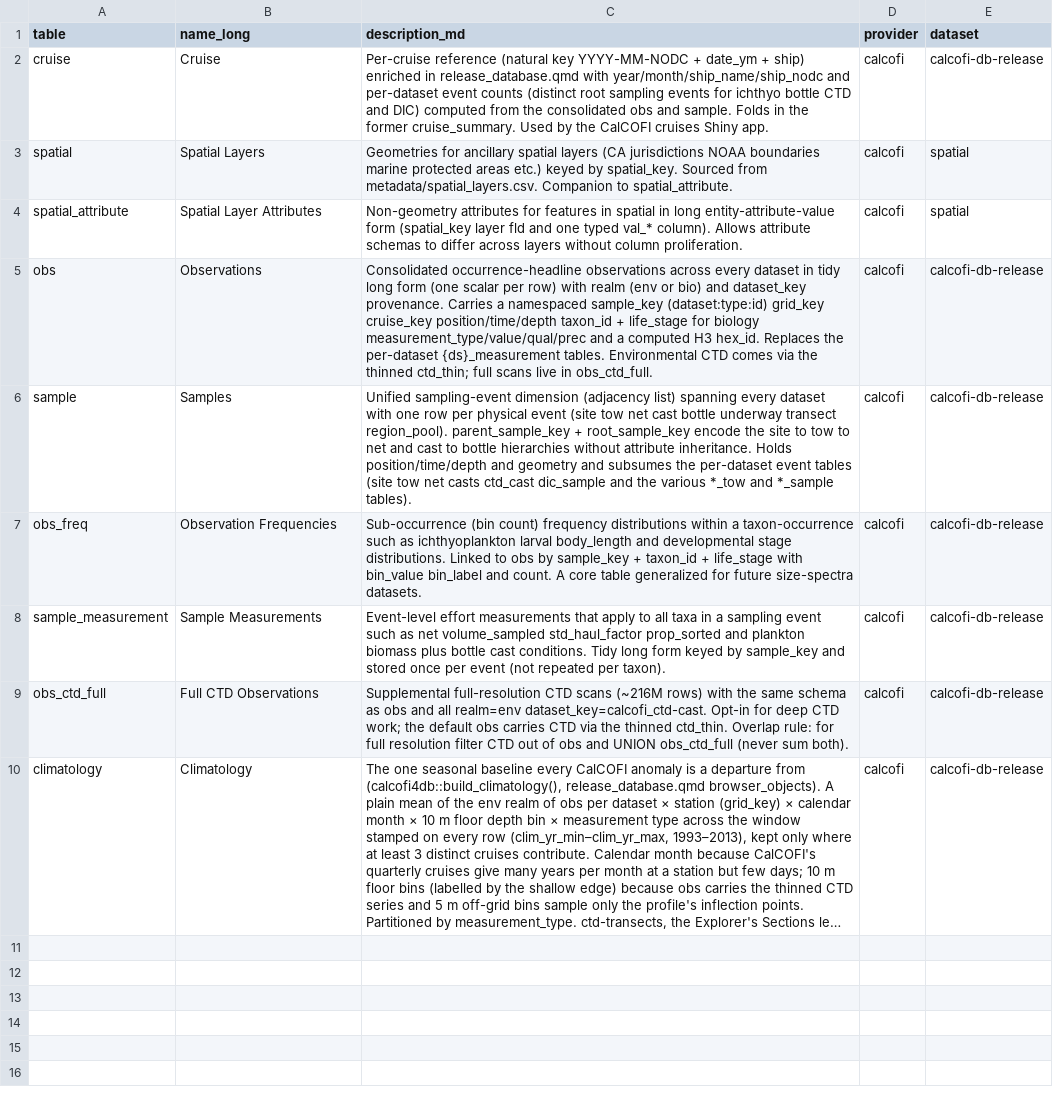
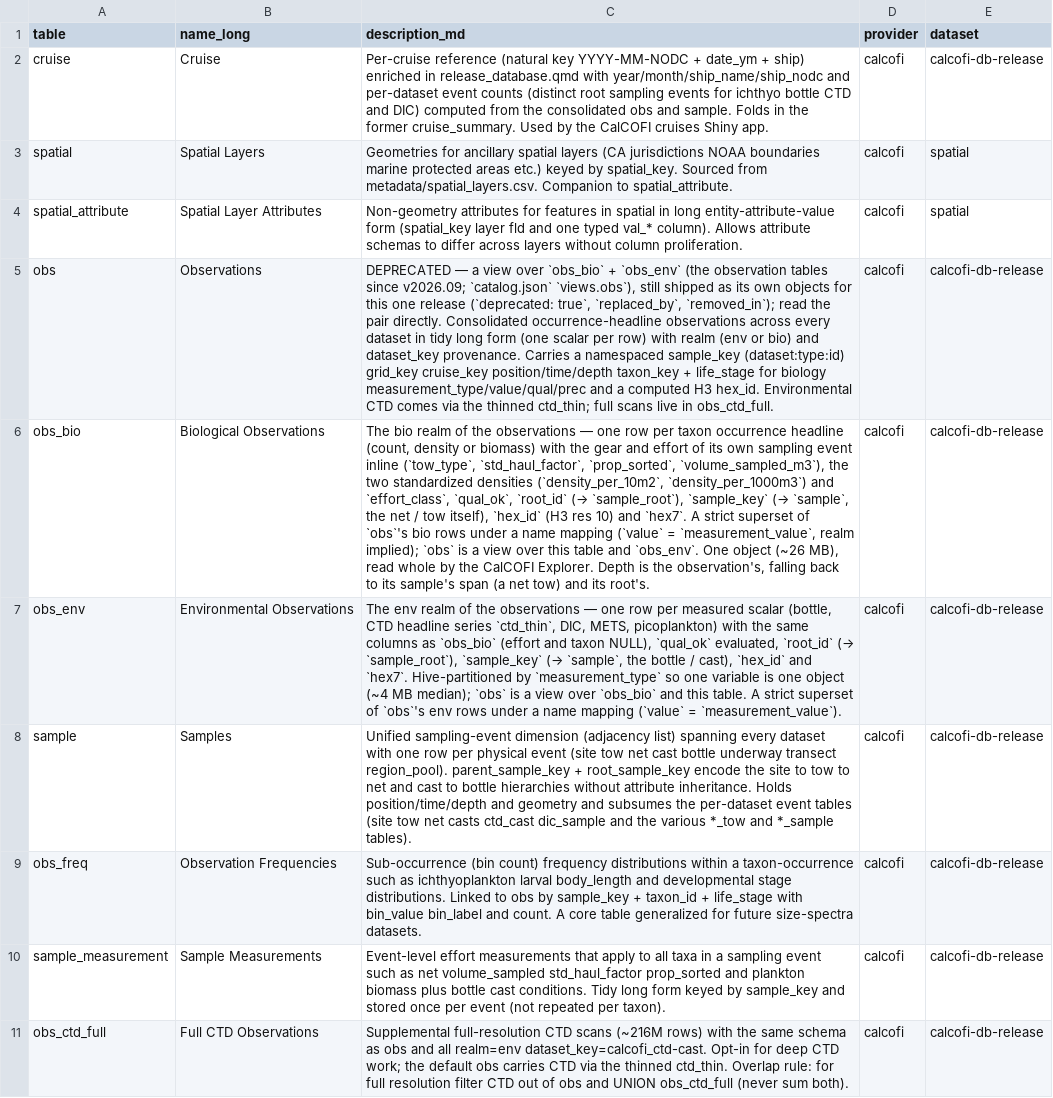
Before and after one commit to CalCOFI/workflows, a CSV file: metadata/release_tables.csv, drawn as a sheet; only a part is shown; the shorter side is filled out with more unchanged rows; long unchanged cells end in …; the diff names each change by its address in the sheet, - before the commit and + after, or states it on an @@ line.

```diff
--- a/metadata/release_tables.csv
+++ b/metadata/release_tables.csv
-C5 (description_md): Consolidated occurrence-headline observations across every dataset in tidy long form (one scalar per row) with realm (env or bio) and dataset_key provenance. Carries a namespaced sample_key (dataset:type:id) grid_key cruise_key position/time/depth taxon_id + life_stage for biology measurement_type/value/qual/prec and a computed H3 hex_id. Replaces the per-dataset {ds}_measurement tables. Environmental CTD…
+C5 (description_md): DEPRECATED — a view over `obs_bio` + `obs_env` (the observation tables since v2026.09; `catalog.json` `views.obs`), still shipped as its own objects for this one release (`deprecated: true`, `replaced_by`, `removed_in`); read the pair directly. Consolidated occurrence-headline observations across every dataset in tidy long form (one scalar per row) with realm (env or bio) and dataset_key provenance. Carries a namespaced sample_key (dataset:type:id) grid_key cruise_key position/time/depth taxon_key + life_stage for biology measurement_type/value/qual/prec and a computed H3 hex_id. Environmental CTD…
+row 6: obs_bio | Biological Observations | The bio realm of the observations — one row per taxon occurrence headline (count, density or biomass) with the gear and effort of its own sampling event inline (`tow_type`, `std_haul_factor`, `prop_sorted`, `volume_sampled_m3`), the two standardized densities (`density_per_10m2`, `density_per_1000m3`) and `effort_class`, `qual_ok`, `root_id` (→ `sample_root`), `sample_key` (→ `sample`, the net / tow itself), `hex_id` (H3 res 10) and `hex7`. A strict superset of `obs`'s bio rows under a name mapping (`value` = `measurement_value`, realm implied); `obs` is a view over this table and `obs_env`. One object (~26 MB), read whole by the CalCOFI Explorer. Depth is the observation's, falling back to its sample's span (a net tow) and its root's. | calcofi | calcofi-db-release
+row 7: obs_env | Environmental Observations | The env realm of the observations — one row per measured scalar (bottle, CTD headline series `ctd_thin`, DIC, METS, picoplankton) with the same columns as `obs_bio` (effort and taxon NULL), `qual_ok` evaluated, `root_id` (→ `sample_root`), `sample_key` (→ `sample`, the bottle / cast), `hex_id` and `hex7`. Hive-partitioned by `measurement_type` so one variable is one object (~4 MB median); `obs` is a view over `obs_bio` and this table. A strict superset of `obs`'s env rows under a name mapping (`value` = `measurement_value`). | calcofi | calcofi-db-release
```
Also changed, not shown: metadata/relationships_cross.csv, metadata/release_columns.csv, 4 other files.
